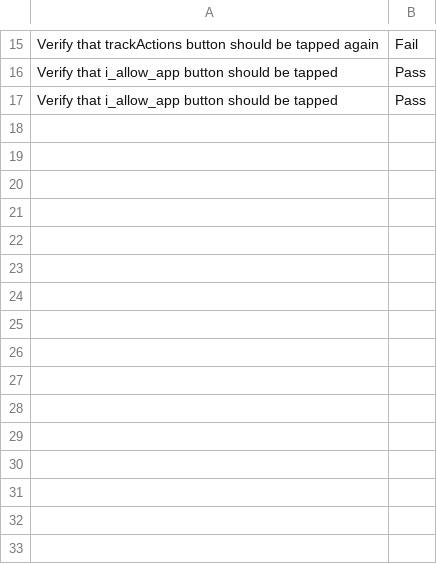
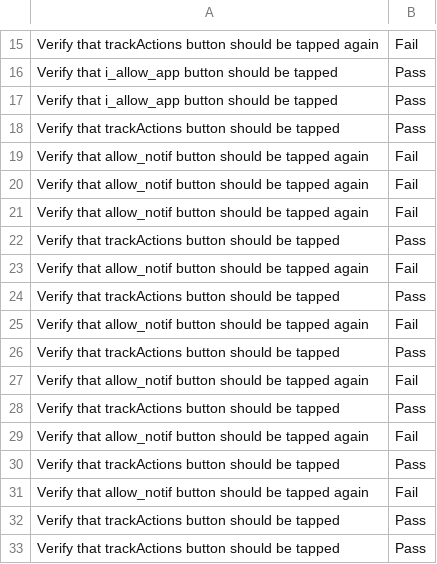
Before and after one commit to nasirsyasin/Dashboard_Earth_Automation-, a CSV file: Results/TrackAction_results.csv, drawn as a sheet; only a part is shown, gaps mark what is left out.

```diff
--- a/Results/TrackAction_results.csv
+++ b/Results/TrackAction_results.csv
@@ -17 +17,17 @@ Verify that i_allow_app button should be tapped,Pass
 Verify that i_allow_app button should be tapped,Pass
+Verify that trackActions button should be tapped ,Pass
+Verify that  allow_notif button should be tapped again,Fail
+Verify that  allow_notif button should be tapped again,Fail
+Verify that  allow_notif button should be tapped again,Fail
+Verify that trackActions button should be tapped ,Pass
+Verify that  allow_notif button should be tapped again,Fail
+Verify that trackActions button should be tapped ,Pass
+Verify that  allow_notif button should be tapped again,Fail
+Verify that trackActions button should be tapped ,Pass
+Verify that  allow_notif button should be tapped again,Fail
+Verify that trackActions button should be tapped ,Pass
+Verify that  allow_notif button should be tapped again,Fail
+Verify that trackActions button should be tapped ,Pass
+Verify that  allow_notif button should be tapped again,Fail
+Verify that trackActions button should be tapped ,Pass
+Verify that trackActions button should be tapped ,Pass
```
Also changed, not shown: Results/Compost_MVP_Screens.csv, Results/Ewaste_results.csv, 15 other files.
